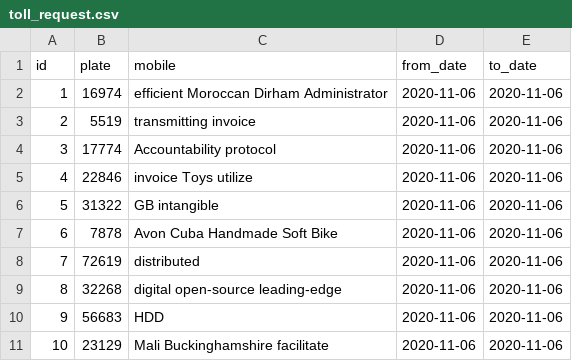
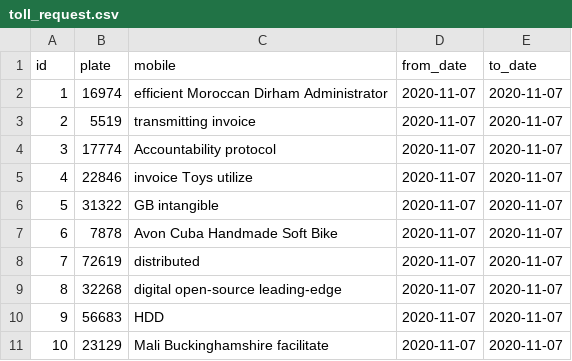
Before and after one commit to mbbn/MyToll, a CSV file: src/main/resources/config/liquibase/fake-data/toll_request.csv, drawn as a sheet.

```diff
--- a/src/main/resources/config/liquibase/fake-data/toll_request.csv
+++ b/src/main/resources/config/liquibase/fake-data/toll_request.csv
@@ -1,11 +1,11 @@
 id;plate;mobile;from_date;to_date
-1;16974;efficient Moroccan Dirham Administrator;2020-11-06;2020-11-06
-2;5519;transmitting invoice;2020-11-06;2020-11-06
-3;17774;Accountability protocol;2020-11-06;2020-11-06
-4;22846;invoice Toys utilize;2020-11-06;2020-11-06
-5;31322;GB intangible;2020-11-06;2020-11-06
-6;7878;Avon Cuba Handmade Soft Bike;2020-11-06;2020-11-06
-7;72619;distributed;2020-11-06;2020-11-06
-8;32268;digital open-source leading-edge;2020-11-06;2020-11-06
-9;56683;HDD;2020-11-06;2020-11-06
-10;23129;Mali Buckinghamshire facilitate;2020-11-06;2020-11-06
+1;16974;efficient Moroccan Dirham Administrator;2020-11-07;2020-11-07
+2;5519;transmitting invoice;2020-11-07;2020-11-07
+3;17774;Accountability protocol;2020-11-07;2020-11-07
+4;22846;invoice Toys utilize;2020-11-07;2020-11-07
+5;31322;GB intangible;2020-11-07;2020-11-07
+6;7878;Avon Cuba Handmade Soft Bike;2020-11-07;2020-11-07
+7;72619;distributed;2020-11-07;2020-11-07
+8;32268;digital open-source leading-edge;2020-11-07;2020-11-07
+9;56683;HDD;2020-11-07;2020-11-07
+10;23129;Mali Buckinghamshire facilitate;2020-11-07;2020-11-07
```
Also changed, not shown: src/main/resources/config/liquibase/fake-data/base_info.csv, src/main/resources/config/liquibase/fake-data/customer.csv, 55 other files.
